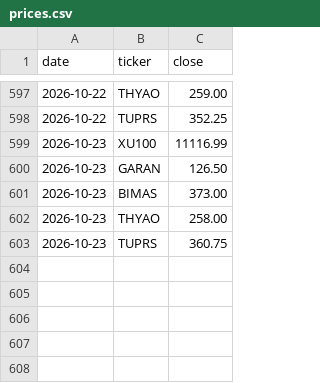
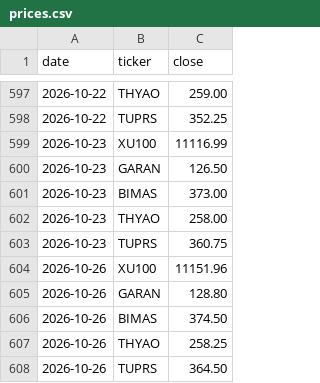
Before and after one commit to mehmedalipazar/finance-agent, a CSV file: data/prices.csv, drawn as a sheet; only a part is shown, gaps mark what is left out.

```diff
--- a/data/prices.csv
+++ b/data/prices.csv
@@ -603 +603,6 @@ date,ticker,close
 2026-10-23,TUPRS,360.75
+2026-10-26,XU100,11151.96
+2026-10-26,GARAN,128.80
+2026-10-26,BIMAS,374.50
+2026-10-26,THYAO,258.25
+2026-10-26,TUPRS,364.50
```
Also changed, not shown: data/weights.csv, 2 other files.
